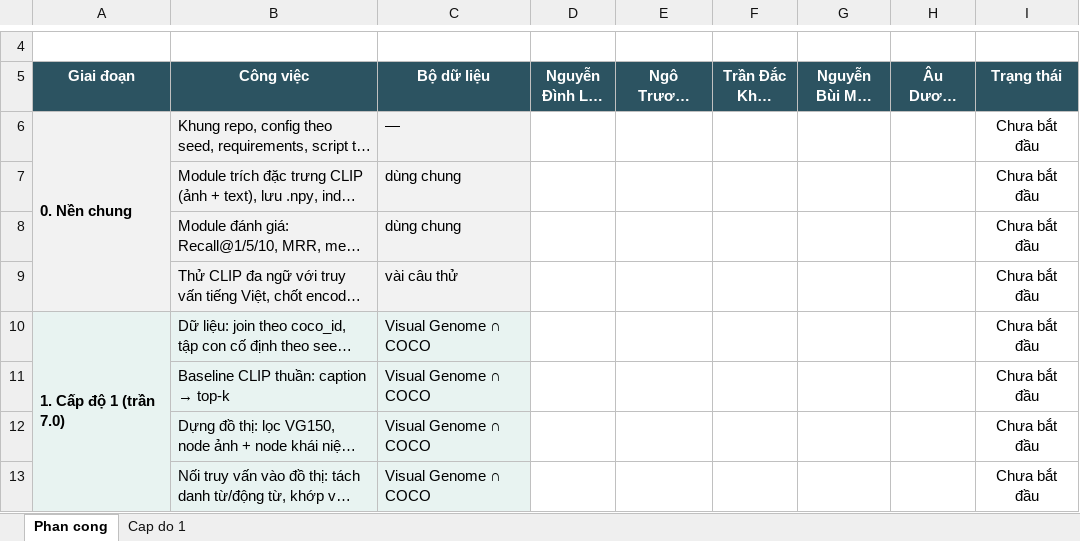
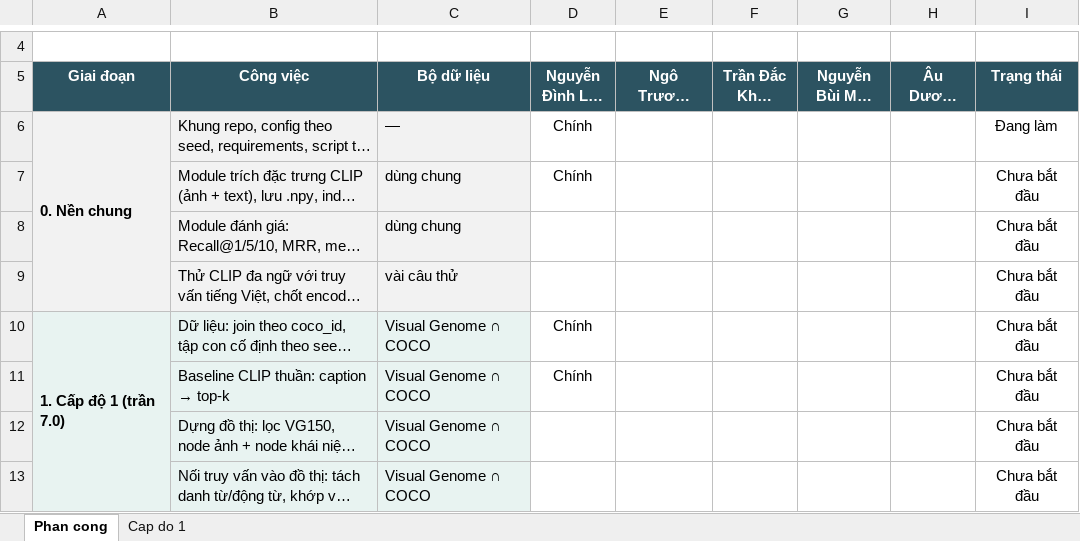
Before and after one commit to HatDuaa/multimodal-graph-retrieval-xai, an Excel workbook: task-assignment.xlsx, sheet Phan cong, drawn as a sheet; only a part is shown, gaps mark what is left out; long unchanged cells end in …; values as stored, in another font and other column widths than the file's, no borders; the diff names each change by its address in the sheet, - before the commit and + after, or states it on an @@ line.

Commit message:
docs: Loc claims repo setup, CLIP features, data split and baseline tasks

```diff
--- a/task-assignment.xlsx (sheet Phan cong)
+++ b/task-assignment.xlsx (sheet Phan cong)
-D6:D7 (Nguyễn Đình Lộc 25C11050): (empty)
+D6:D7 (Nguyễn Đình Lộc 25C11050): Chính
-I6 (Trạng thái): Chưa bắt đầu
+I6 (Trạng thái): Đang làm
-D10:D11 (Nguyễn Đình Lộc 25C11050): (empty)
+D10:D11 (Nguyễn Đình Lộc 25C11050): Chính
```
